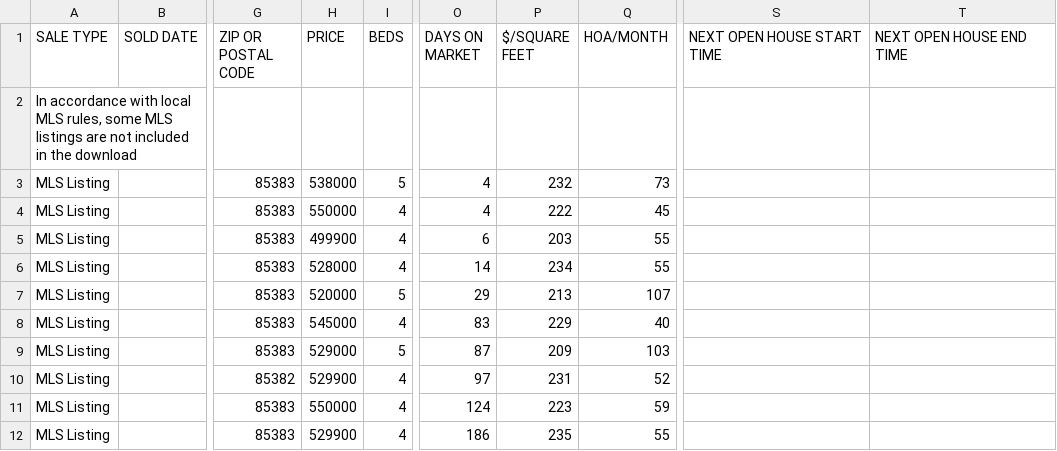
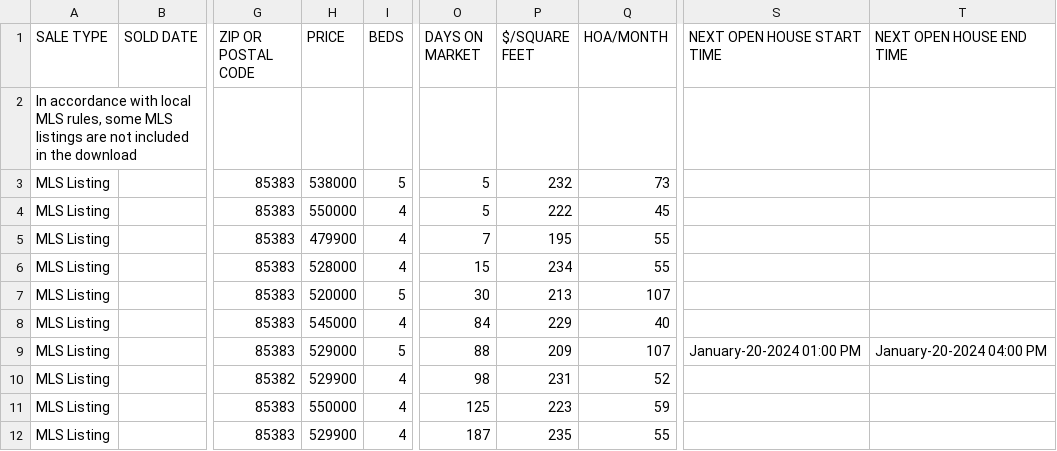
Before and after one commit to Manyufan741/Investment-Property-Picker, a CSV file: public/data/preloaded_data.csv, drawn as a sheet; only a part is shown, gaps mark what is left out; the diff names each change by its address in the sheet, - before the commit and + after, or states it on an @@ line.

```diff
--- a/public/data/preloaded_data.csv
+++ b/public/data/preloaded_data.csv
-O3:O4 (DAYS ON MARKET): 4
+O3:O4 (DAYS ON MARKET): 5
-H5 (PRICE): 499900
+H5 (PRICE): 479900
-O5 (DAYS ON MARKET): 6
+O5 (DAYS ON MARKET): 7
-P5 ($/SQUARE FEET): 203
+P5 ($/SQUARE FEET): 195
-O6 (DAYS ON MARKET): 14
+O6 (DAYS ON MARKET): 15
-O7 (DAYS ON MARKET): 29
+O7 (DAYS ON MARKET): 30
-O8 (DAYS ON MARKET): 83
+O8 (DAYS ON MARKET): 84
-O9 (DAYS ON MARKET): 87
+O9 (DAYS ON MARKET): 88
-Q9 (HOA/MONTH): 103
+Q9 (HOA/MONTH): 107
-S9 (NEXT OPEN HOUSE START TIME): (empty)
+S9 (NEXT OPEN HOUSE START TIME): January-20-2024 01:00 PM
-T9 (NEXT OPEN HOUSE END TIME): (empty)
+T9 (NEXT OPEN HOUSE END TIME): January-20-2024 04:00 PM
-O10 (DAYS ON MARKET): 97
+O10 (DAYS ON MARKET): 98
-O11 (DAYS ON MARKET): 124
+O11 (DAYS ON MARKET): 125
-O12 (DAYS ON MARKET): 186
+O12 (DAYS ON MARKET): 187
```
Also changed, not shown: 10 other files.
